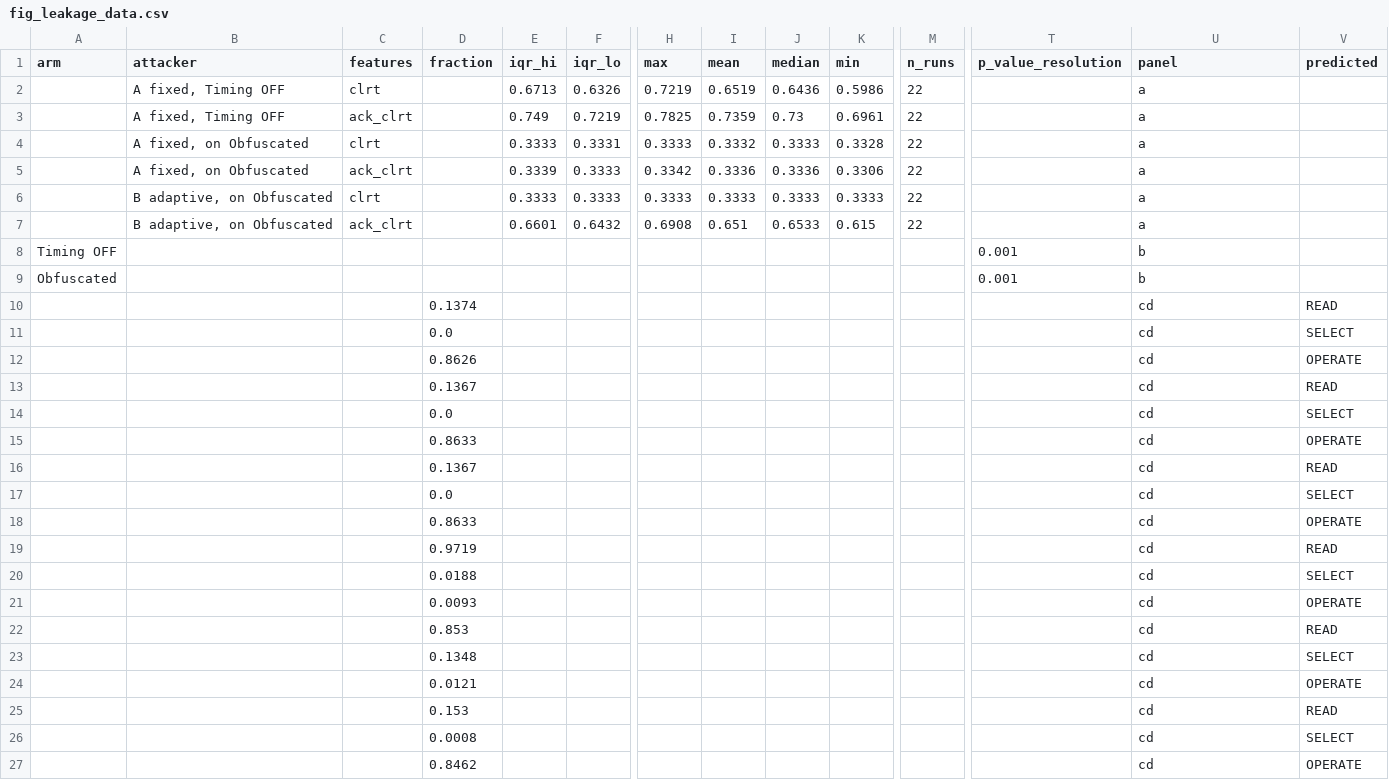
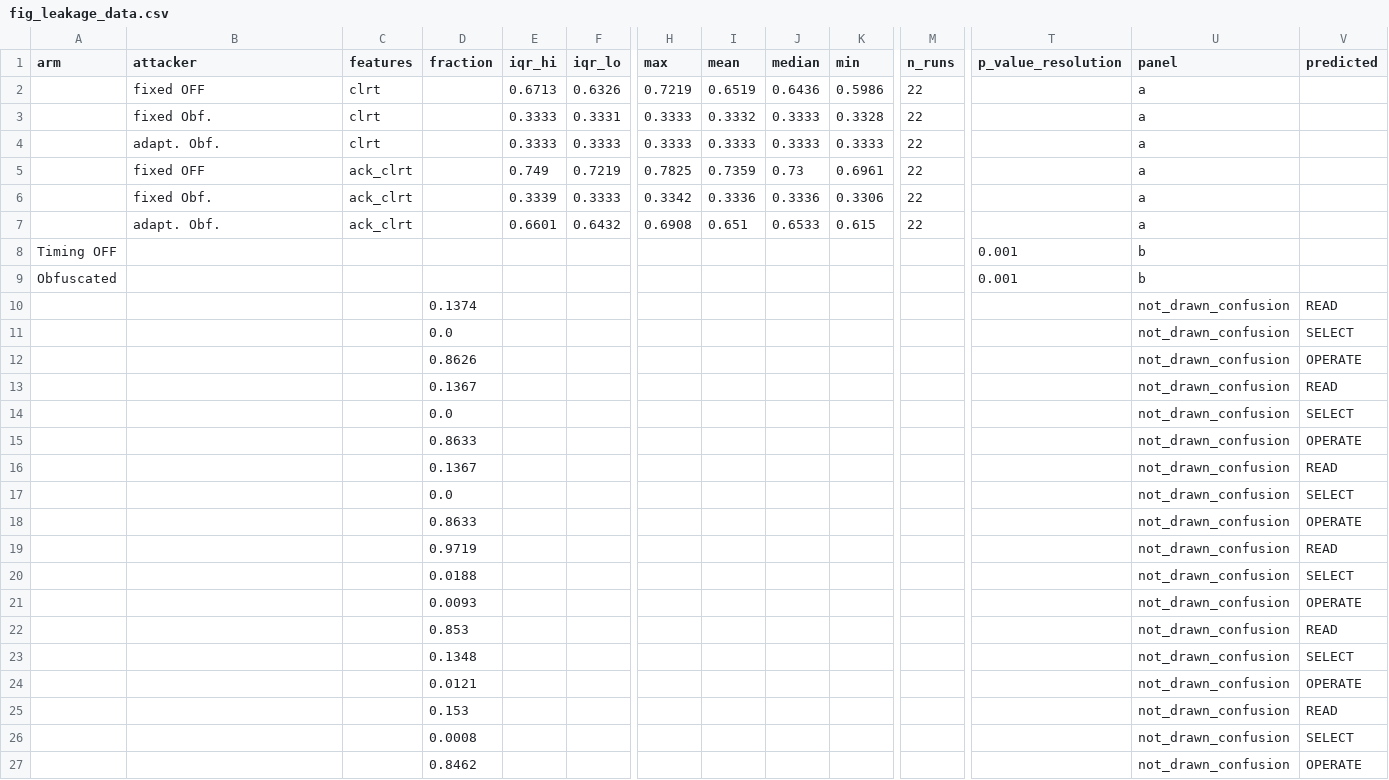
Before and after one commit to akekulip/DNP3_obf, a CSV file: paper/rewrite/figures/ndss/fig_leakage_data.csv, drawn as a sheet; only a part is shown, gaps mark what is left out; removed rows and columns are numbered as before the commit, all else as after; rows hold the shown columns only; the diff names each change by its address in the sheet, - before the commit and + after, or states it on an @@ line.

Commit message:
make the campaign figures readable at printed size
The 2026-09-17 review found Figure 11 unusable and Figure 9 covered by its own legends, and it
was right: the panels had been squeezed to column width while the legends, titles and category
labels stayed the size they were at text-block width.

The leakage figure loses its two confusion matrices, which were drawn at an aspect ratio that
collapsed all four panels into strips. Their numbers are unchanged and still ship, in the figure's
own data file and in leakage.json, and the text already says what they show. The two panels that
remain put the attacker conditions on the abscissa and the feature set in a two-entry key, which
is what makes a three-condition comparison fit a 3.5 inch column.

The policy figure names its series on the marks instead of in boxes that covered them: the budget
and horizon are labelled on their own lines, the three swept series next to the curves they name,
and only the two-arm key survives as a legend, above its panel. The distributions figure moves its
key above the panel for the same reason, the overlap figure labels its shared abscissa once, and
the class names in both box panels are set at an angle so READ, SELECT and OPERATE no longer run
together. No font is below the 8 pt floor the style module enforces; the height pays for the room.

Every figure was regenerated by its own generator, the manifest and MANUSCRIPT_VALUES.json were
rewritten by the publication gate, and no plotted value changed.

```diff
--- a/paper/rewrite/figures/ndss/fig_leakage_data.csv
+++ b/paper/rewrite/figures/ndss/fig_leakage_data.csv
-B2 (attacker): A fixed, Timing OFF
+B2 (attacker): fixed OFF
+row 3:  | fixed Obf. | clrt |  | 0.3333 | 0.3331 | 0.3333 | 0.3332 | 0.3333 | 0.3328 | 22 |  | a
+row 4:  | adapt. Obf. | clrt |  | 0.3333 | 0.3333 | 0.3333 | 0.3333 | 0.3333 | 0.3333 | 22 |  | a
-B5 (attacker): A fixed, Timing OFF
+B5 (attacker): fixed OFF
-row 4:  | A fixed, on Obfuscated | clrt |  | 0.3333 | 0.3331 | 0.3333 | 0.3332 | 0.3333 | 0.3328 | 22 |  | a
-B6 (attacker): A fixed, on Obfuscated
+B6 (attacker): fixed Obf.
-row 6:  | B adaptive, on Obfuscated | clrt |  | 0.3333 | 0.3333 | 0.3333 | 0.3333 | 0.3333 | 0.3333 | 22 |  | a
-B7 (attacker): B adaptive, on Obfuscated
+B7 (attacker): adapt. Obf.
-U10:U27 (panel): cd
+U10:U27 (panel): not_drawn_confusion
```
Also changed, not shown: 16 other files.
